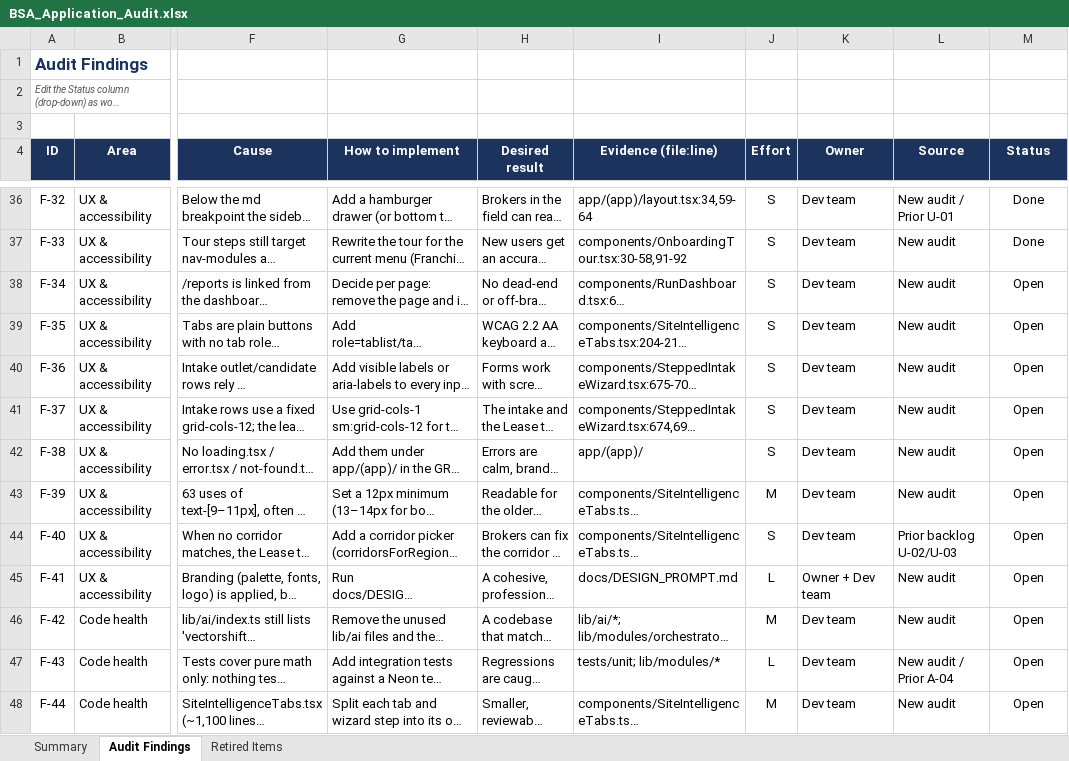
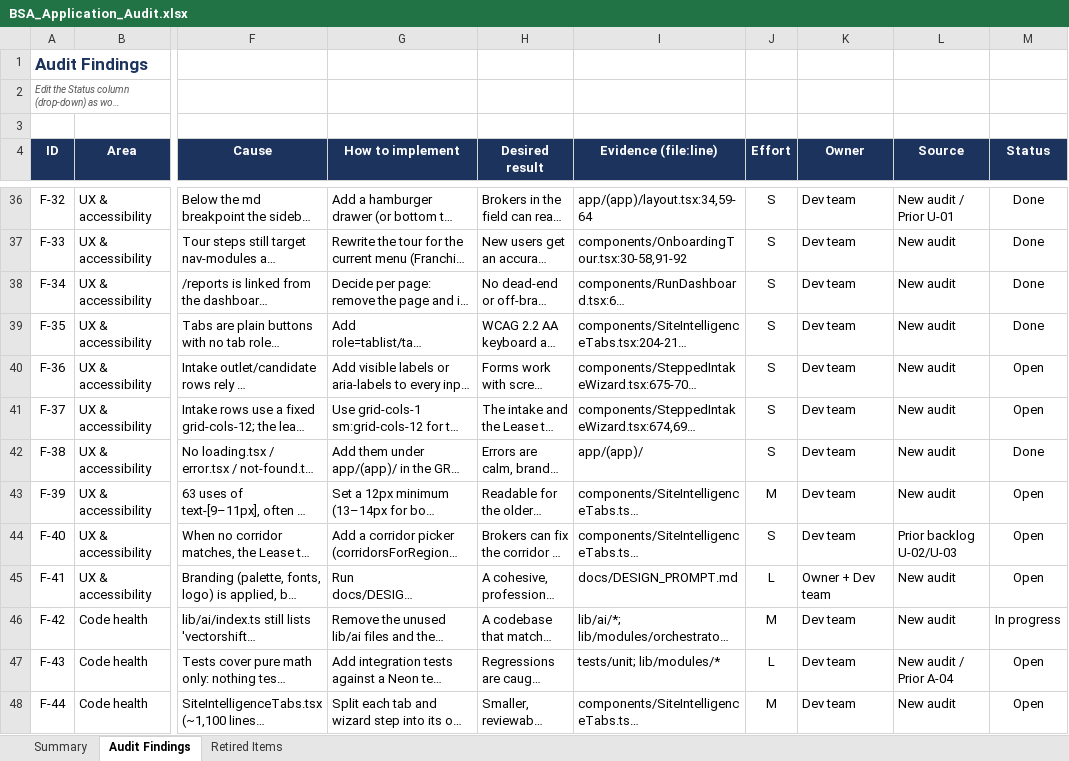
Before and after one commit to jcsylvester000/bsa-version-3, an Excel workbook: docs/BSA_Application_Audit.xlsx, sheet Audit Findings, drawn as a sheet; only a part is shown, gaps mark what is left out; long unchanged cells end in …; values as stored, in another font and other column widths than the file's, no borders; charts and pictures and conditional formats not drawn; the diff names each change by its address in the sheet, - before the commit and + after, or states it on an @@ line.

Commit message:
audit batch 3: remove orphaned pages/components (F-34); partial AI-leftover cleanup (F-42); mark F-35/F-38 done (design pass)

```diff
--- a/docs/BSA_Application_Audit.xlsx (sheet Audit Findings)
+++ b/docs/BSA_Application_Audit.xlsx (sheet Audit Findings)
-M38:M39 (Status): Open
+M38:M39 (Status): Done
-M42 (Status): Open
+M42 (Status): Done
-M46 (Status): Open
+M46 (Status): In progress
```
Also changed, not shown: sheet Summary, 11 other files.
